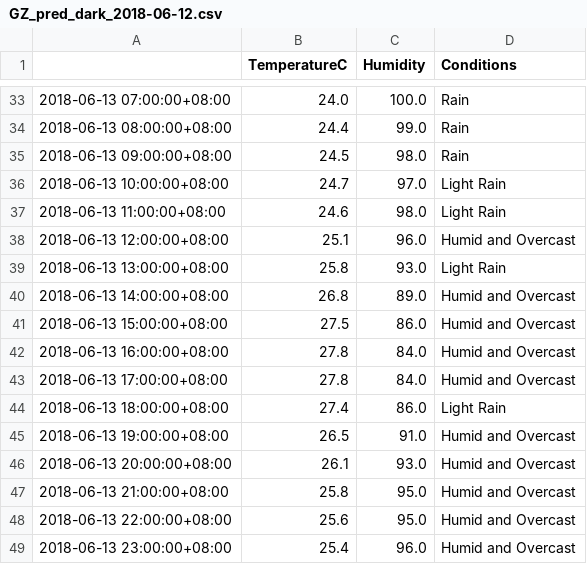
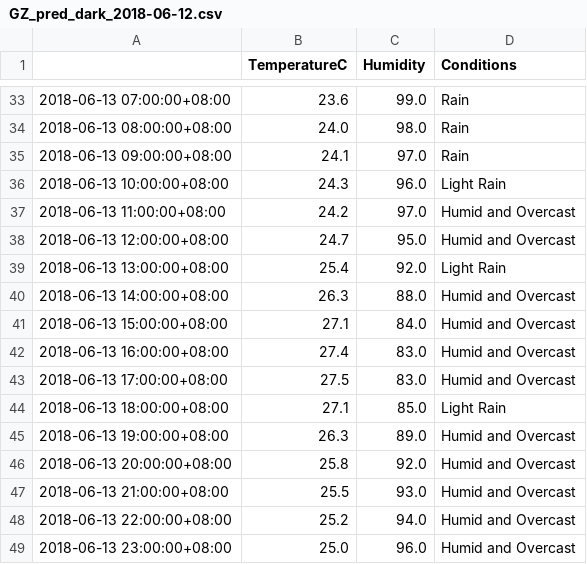
Before and after one commit to leonardmac0614/update_realtime, a CSV file: predict_files/GZ_pred_dark_2018-06-12.csv, drawn as a sheet; only a part is shown, gaps mark what is left out; the diff covers the shown part only.

```diff
--- a/predict_files/GZ_pred_dark_2018-06-12.csv
+++ b/predict_files/GZ_pred_dark_2018-06-12.csv
@@ -33,17 +33,17 @@
-2018-06-13 07:00:00+08:00,24.0,100.0,Rain
-2018-06-13 08:00:00+08:00,24.4,99.0,Rain
-2018-06-13 09:00:00+08:00,24.5,98.0,Rain
-2018-06-13 10:00:00+08:00,24.7,97.0,Light Rain
-2018-06-13 11:00:00+08:00,24.6,98.0,Light Rain
-2018-06-13 12:00:00+08:00,25.1,96.0,Humid and Overcast
-2018-06-13 13:00:00+08:00,25.8,93.0,Light Rain
-2018-06-13 14:00:00+08:00,26.8,89.0,Humid and Overcast
-2018-06-13 15:00:00+08:00,27.5,86.0,Humid and Overcast
-2018-06-13 16:00:00+08:00,27.8,84.0,Humid and Overcast
-2018-06-13 17:00:00+08:00,27.8,84.0,Humid and Overcast
-2018-06-13 18:00:00+08:00,27.4,86.0,Light Rain
-2018-06-13 19:00:00+08:00,26.5,91.0,Humid and Overcast
-2018-06-13 20:00:00+08:00,26.1,93.0,Humid and Overcast
-2018-06-13 21:00:00+08:00,25.8,95.0,Humid and Overcast
-2018-06-13 22:00:00+08:00,25.6,95.0,Humid and Overcast
-2018-06-13 23:00:00+08:00,25.4,96.0,Humid and Overcast
+2018-06-13 07:00:00+08:00,23.6,99.0,Rain
+2018-06-13 08:00:00+08:00,24.0,98.0,Rain
+2018-06-13 09:00:00+08:00,24.1,97.0,Rain
+2018-06-13 10:00:00+08:00,24.3,96.0,Light Rain
+2018-06-13 11:00:00+08:00,24.2,97.0,Humid and Overcast
+2018-06-13 12:00:00+08:00,24.7,95.0,Humid and Overcast
+2018-06-13 13:00:00+08:00,25.4,92.0,Light Rain
+2018-06-13 14:00:00+08:00,26.3,88.0,Humid and Overcast
+2018-06-13 15:00:00+08:00,27.1,84.0,Humid and Overcast
+2018-06-13 16:00:00+08:00,27.4,83.0,Humid and Overcast
+2018-06-13 17:00:00+08:00,27.5,83.0,Humid and Overcast
+2018-06-13 18:00:00+08:00,27.1,85.0,Light Rain
+2018-06-13 19:00:00+08:00,26.3,89.0,Humid and Overcast
+2018-06-13 20:00:00+08:00,25.8,92.0,Humid and Overcast
+2018-06-13 21:00:00+08:00,25.5,93.0,Humid and Overcast
+2018-06-13 22:00:00+08:00,25.2,94.0,Humid and Overcast
+2018-06-13 23:00:00+08:00,25.0,96.0,Humid and Overcast
```
Also changed, not shown: 70 edited cells elsewhere in this file, GZ_his_dark.csv.
